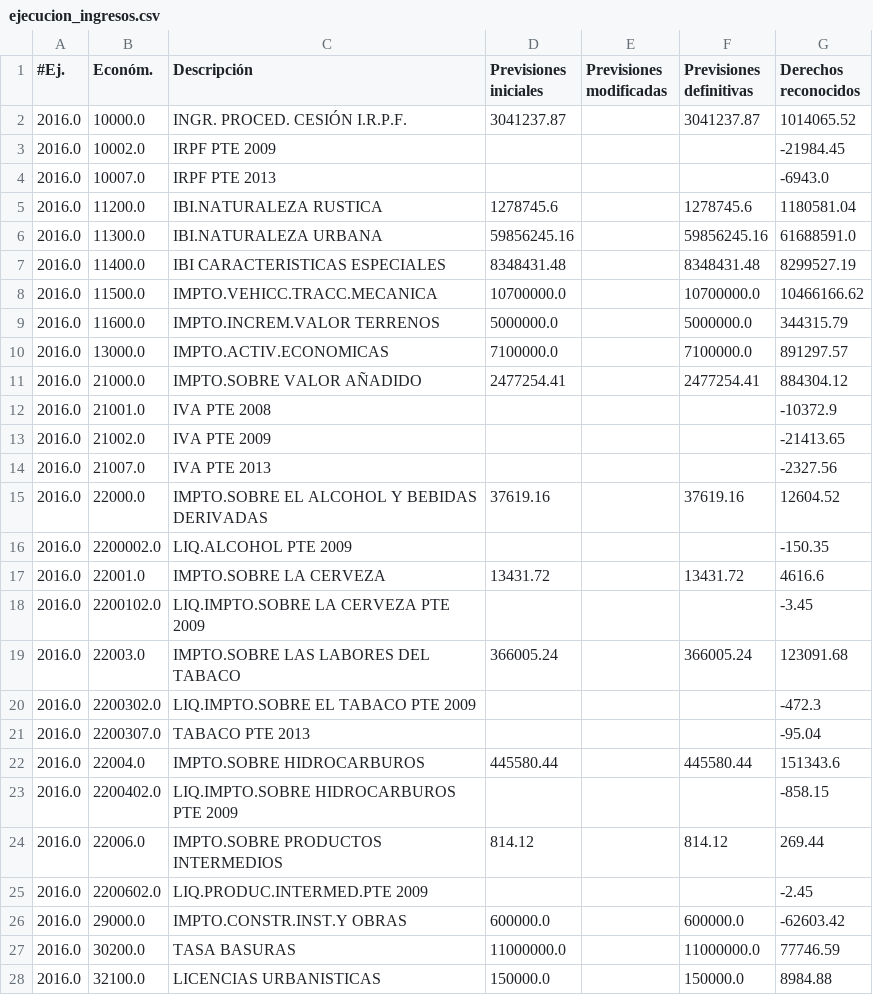
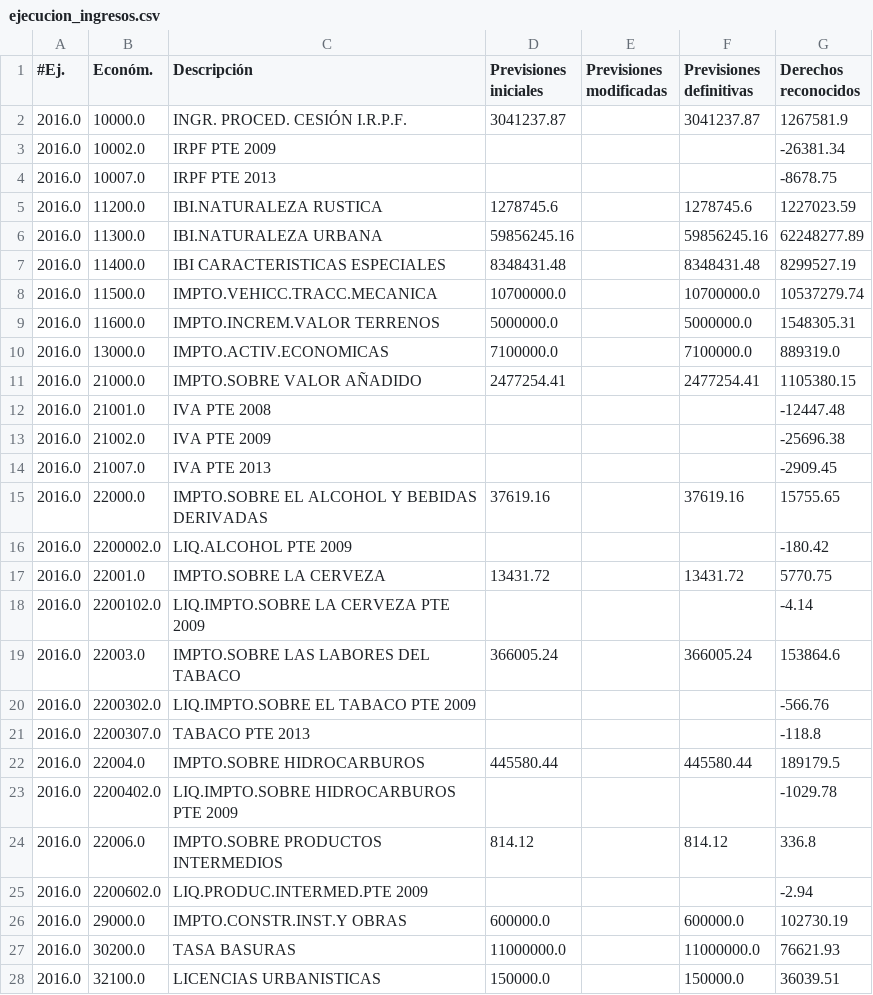
Before and after one commit to civio/presupuesto-castellon, a CSV file: data/ca/municipio/2016/ejecucion_ingresos.csv, drawn as a sheet; only a part is shown; the diff covers the shown part only.

```diff
--- a/data/ca/municipio/2016/ejecucion_ingresos.csv
+++ b/data/ca/municipio/2016/ejecucion_ingresos.csv
@@ -1,28 +1,28 @@
 #Ej.,Económ.,Descripción,Previsiones iniciales,Previsiones modificadas,Previsiones definitivas,Derechos reconocidos
-2016.0,10000.0,INGR. PROCED. CESIÓN I.R.P.F.,3041237.87,,3041237.87,1014065.52
-2016.0,10002.0,IRPF PTE 2009,,,,-21984.45
-2016.0,10007.0,IRPF PTE 2013,,,,-6943.0
-2016.0,11200.0,IBI.NATURALEZA RUSTICA,1278745.6,,1278745.6,1180581.04
-2016.0,11300.0,IBI.NATURALEZA URBANA,59856245.16,,59856245.16,61688591.0
+2016.0,10000.0,INGR. PROCED. CESIÓN I.R.P.F.,3041237.87,,3041237.87,1267581.9
+2016.0,10002.0,IRPF PTE 2009,,,,-26381.34
+2016.0,10007.0,IRPF PTE 2013,,,,-8678.75
+2016.0,11200.0,IBI.NATURALEZA RUSTICA,1278745.6,,1278745.6,1227023.59
+2016.0,11300.0,IBI.NATURALEZA URBANA,59856245.16,,59856245.16,62248277.89
 2016.0,11400.0,IBI CARACTERISTICAS ESPECIALES,8348431.48,,8348431.48,8299527.19
-2016.0,11500.0,IMPTO.VEHICC.TRACC.MECANICA,10700000.0,,10700000.0,10466166.62
-2016.0,11600.0,IMPTO.INCREM.VALOR TERRENOS,5000000.0,,5000000.0,344315.79
-2016.0,13000.0,IMPTO.ACTIV.ECONOMICAS,7100000.0,,7100000.0,891297.57
-2016.0,21000.0,IMPTO.SOBRE VALOR AÑADIDO,2477254.41,,2477254.41,884304.12
-2016.0,21001.0,IVA PTE 2008,,,,-10372.9
-2016.0,21002.0,IVA PTE 2009,,,,-21413.65
-2016.0,21007.0,IVA PTE 2013,,,,-2327.56
-2016.0,22000.0,IMPTO.SOBRE EL ALCOHOL Y BEBIDAS DERIVADAS,37619.16,,37619.16,12604.52
-2016.0,2200002.0,LIQ.ALCOHOL PTE 2009,,,,-150.35
-2016.0,22001.0,IMPTO.SOBRE LA CERVEZA,13431.72,,13431.72,4616.6
-2016.0,2200102.0,LIQ.IMPTO.SOBRE LA CERVEZA PTE 2009,,,,-3.45
-2016.0,22003.0,IMPTO.SOBRE LAS LABORES DEL TABACO,366005.24,,366005.24,123091.68
-2016.0,2200302.0,LIQ.IMPTO.SOBRE EL TABACO PTE 2009,,,,-472.3
-2016.0,2200307.0,TABACO PTE 2013,,,,-95.04
-2016.0,22004.0,IMPTO.SOBRE HIDROCARBUROS,445580.44,,445580.44,151343.6
-2016.0,2200402.0,LIQ.IMPTO.SOBRE HIDROCARBUROS PTE 2009,,,,-858.15
-2016.0,22006.0,IMPTO.SOBRE PRODUCTOS INTERMEDIOS,814.12,,814.12,269.44
-2016.0,2200602.0,LIQ.PRODUC.INTERMED.PTE 2009,,,,-2.45
-2016.0,29000.0,IMPTO.CONSTR.INST.Y OBRAS,600000.0,,600000.0,-62603.42
-2016.0,30200.0,TASA BASURAS,11000000.0,,11000000.0,77746.59
-2016.0,32100.0,LICENCIAS URBANISTICAS,150000.0,,150000.0,8984.88
+2016.0,11500.0,IMPTO.VEHICC.TRACC.MECANICA,10700000.0,,10700000.0,10537279.74
+2016.0,11600.0,IMPTO.INCREM.VALOR TERRENOS,5000000.0,,5000000.0,1548305.31
+2016.0,13000.0,IMPTO.ACTIV.ECONOMICAS,7100000.0,,7100000.0,889319.0
+2016.0,21000.0,IMPTO.SOBRE VALOR AÑADIDO,2477254.41,,2477254.41,1105380.15
+2016.0,21001.0,IVA PTE 2008,,,,-12447.48
+2016.0,21002.0,IVA PTE 2009,,,,-25696.38
+2016.0,21007.0,IVA PTE 2013,,,,-2909.45
+2016.0,22000.0,IMPTO.SOBRE EL ALCOHOL Y BEBIDAS DERIVADAS,37619.16,,37619.16,15755.65
+2016.0,2200002.0,LIQ.ALCOHOL PTE 2009,,,,-180.42
+2016.0,22001.0,IMPTO.SOBRE LA CERVEZA,13431.72,,13431.72,5770.75
+2016.0,2200102.0,LIQ.IMPTO.SOBRE LA CERVEZA PTE 2009,,,,-4.14
+2016.0,22003.0,IMPTO.SOBRE LAS LABORES DEL TABACO,366005.24,,366005.24,153864.6
+2016.0,2200302.0,LIQ.IMPTO.SOBRE EL TABACO PTE 2009,,,,-566.76
+2016.0,2200307.0,TABACO PTE 2013,,,,-118.8
+2016.0,22004.0,IMPTO.SOBRE HIDROCARBUROS,445580.44,,445580.44,189179.5
+2016.0,2200402.0,LIQ.IMPTO.SOBRE HIDROCARBUROS PTE 2009,,,,-1029.78
+2016.0,22006.0,IMPTO.SOBRE PRODUCTOS INTERMEDIOS,814.12,,814.12,336.8
+2016.0,2200602.0,LIQ.PRODUC.INTERMED.PTE 2009,,,,-2.94
+2016.0,29000.0,IMPTO.CONSTR.INST.Y OBRAS,600000.0,,600000.0,102730.19
+2016.0,30200.0,TASA BASURAS,11000000.0,,11000000.0,76621.93
+2016.0,32100.0,LICENCIAS URBANISTICAS,150000.0,,150000.0,36039.51
```
Also changed, not shown: 8 added rows and 48 edited cells elsewhere in this file, data/ca/municipio/2016/ejecucion_gastos.csv, data/es-es/municipio/2016/ejecucion_gastos.csv, 5 other files.
